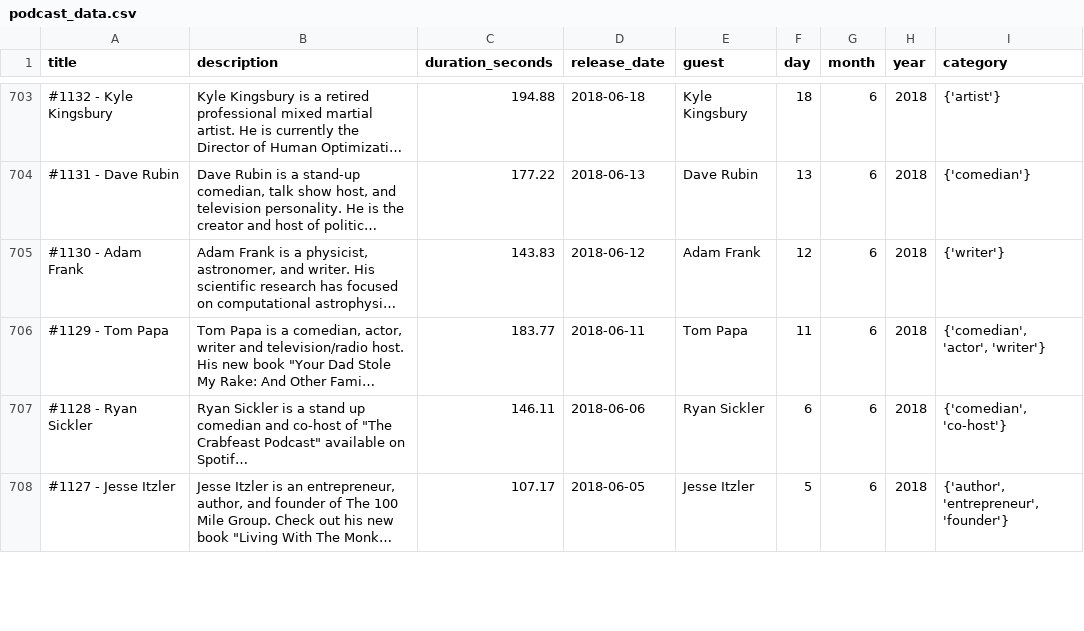
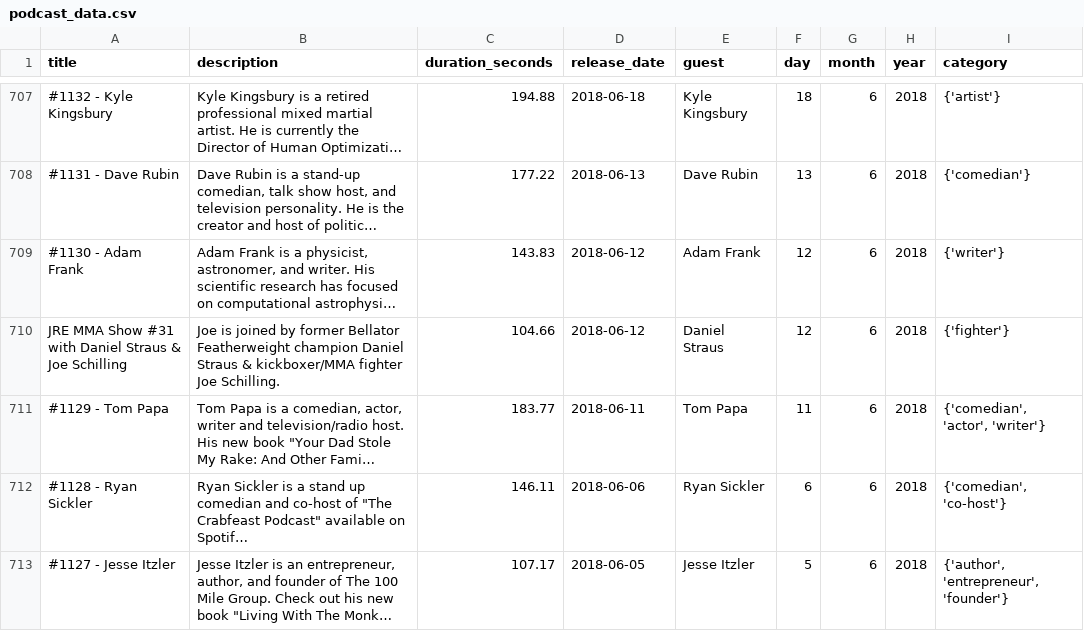
Before and after one commit to mattg213/JRE-analysis, a CSV file: data_files/podcast_data.csv, drawn as a sheet; only a part is shown, gaps mark what is left out; long unchanged cells end in …; the diff covers the shown part only; the diff names each change by its address in the sheet, - before the commit and + after, or states it on an @@ line.

```diff
--- a/data_files/podcast_data.csv
+++ b/data_files/podcast_data.csv
+row 710: JRE MMA Show #31 with Daniel Straus & Joe Schilling | Joe is joined by former Bellator Featherweight champion Daniel Straus & kickboxer/MMA fighter Joe Schilling. | 104.66 | 2018-06-12 | Daniel Straus | 12 | 6 | 2018 | {'fighter'}
```
Also changed, not shown: 5 added rows and 81 edited cells elsewhere in this file, 1 other file.
